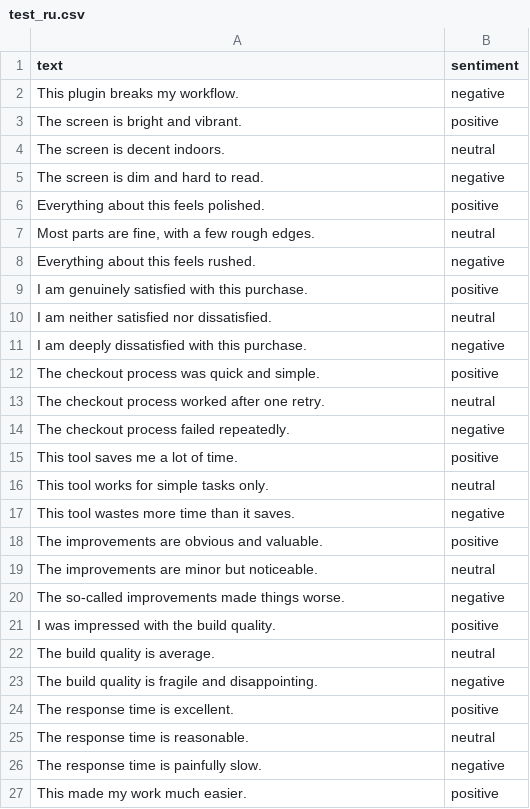
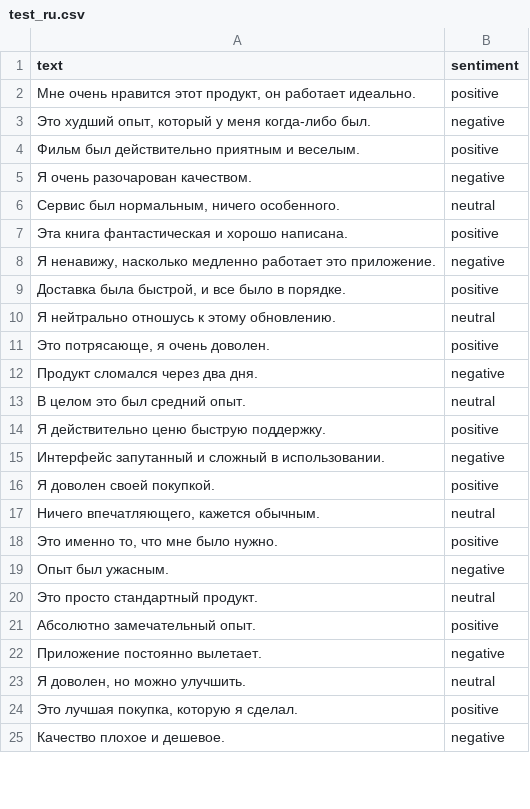
Before and after one commit to Damien-88/CS_Language_Portfolio, a CSV file: projects/sentiment_analysis/russian_classifier/data/test_ru.csv, drawn as a sheet; only a part is shown; the diff covers the shown part only.

```diff
--- a/projects/sentiment_analysis/russian_classifier/data/test_ru.csv
+++ b/projects/sentiment_analysis/russian_classifier/data/test_ru.csv
@@ -1,27 +1,25 @@
 text,sentiment
-"This plugin breaks my workflow.",negative
-"The screen is bright and vibrant.",positive
-"The screen is decent indoors.",neutral
-"The screen is dim and hard to read.",negative
-"Everything about this feels polished.",positive
-"Most parts are fine, with a few rough edges.",neutral
-"Everything about this feels rushed.",negative
-"I am genuinely satisfied with this purchase.",positive
-"I am neither satisfied nor dissatisfied.",neutral
-"I am deeply dissatisfied with this purchase.",negative
-"The checkout process was quick and simple.",positive
-"The checkout process worked after one retry.",neutral
-"The checkout process failed repeatedly.",negative
-"This tool saves me a lot of time.",positive
-"This tool works for simple tasks only.",neutral
-"This tool wastes more time than it saves.",negative
-"The improvements are obvious and valuable.",positive
-"The improvements are minor but noticeable.",neutral
-"The so-called improvements made things worse.",negative
-"I was impressed with the build quality.",positive
-"The build quality is average.",neutral
-"The build quality is fragile and disappointing.",negative
-"The response time is excellent.",positive
-"The response time is reasonable.",neutral
-"The response time is painfully slow.",negative
-"This made my work much easier.",positive
+"Мне очень нравится этот продукт, он работает идеально.",positive
+"Это худший опыт, который у меня когда-либо был.",negative
+"Фильм был действительно приятным и веселым.",positive
+"Я очень разочарован качеством.",negative
+"Сервис был нормальным, ничего особенного.",neutral
+"Эта книга фантастическая и хорошо написана.",positive
+"Я ненавижу, насколько медленно работает это приложение.",negative
+"Доставка была быстрой, и все было в порядке.",positive
+"Я нейтрально отношусь к этому обновлению.",neutral
+"Это потрясающе, я очень доволен.",positive
+"Продукт сломался через два дня.",negative
+"В целом это был средний опыт.",neutral
+"Я действительно ценю быструю поддержку.",positive
+"Интерфейс запутанный и сложный в использовании.",negative
+"Я доволен своей покупкой.",positive
+"Ничего впечатляющего, кажется обычным.",neutral
+"Это именно то, что мне было нужно.",positive
+"Опыт был ужасным.",negative
+"Это просто стандартный продукт.",neutral
+"Абсолютно замечательный опыт.",positive
+"Приложение постоянно вылетает.",negative
+"Я доволен, но можно улучшить.",neutral
+"Это лучшая покупка, которую я сделал.",positive
+"Качество плохое и дешевое.",negative
```
Also changed, not shown: 9 added rows, 7 removed rows and 8 edited cells elsewhere in this file, projects/sentiment_analysis/russian_classifier/data/train_ru.csv, 18 other files.
